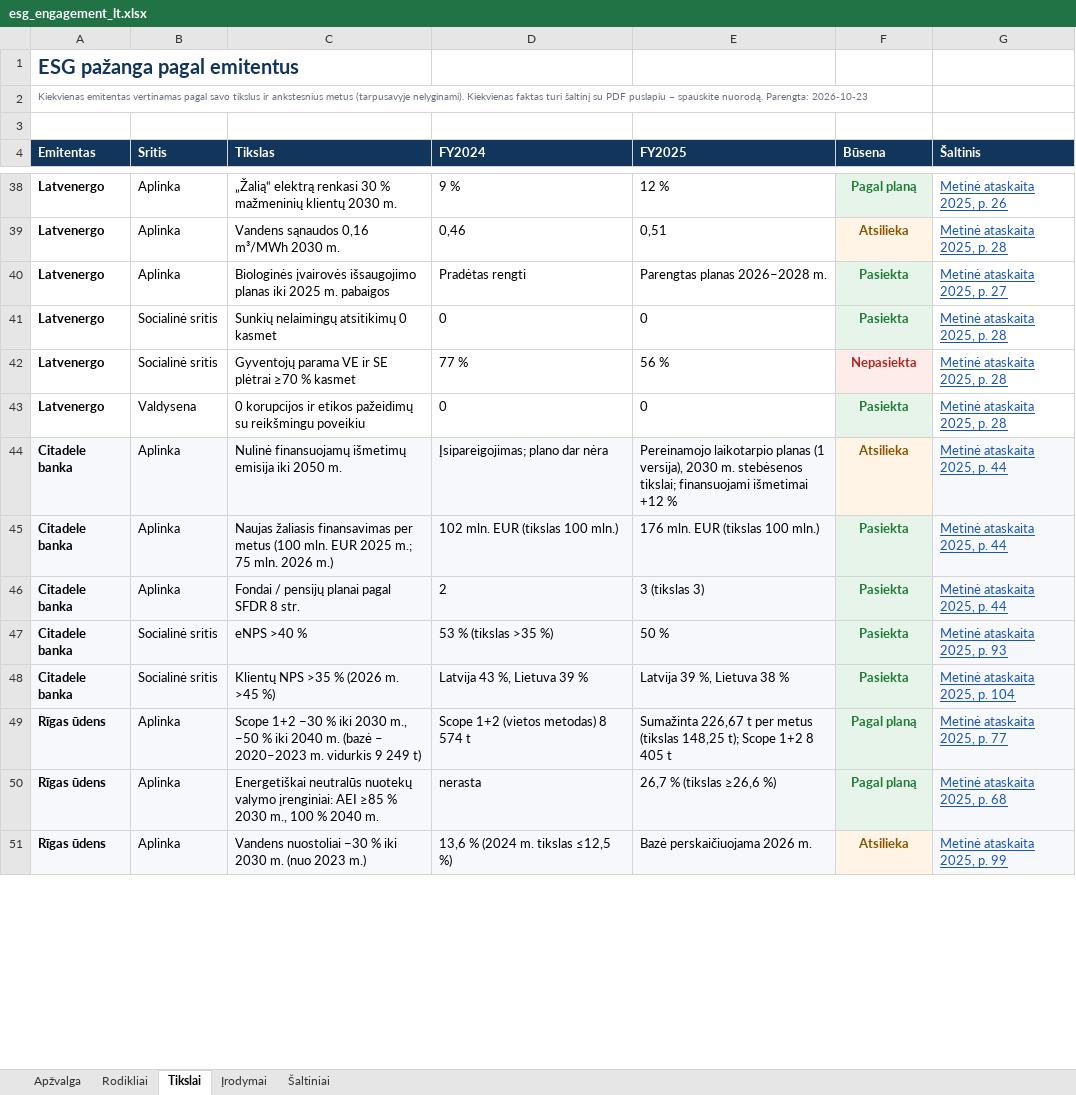
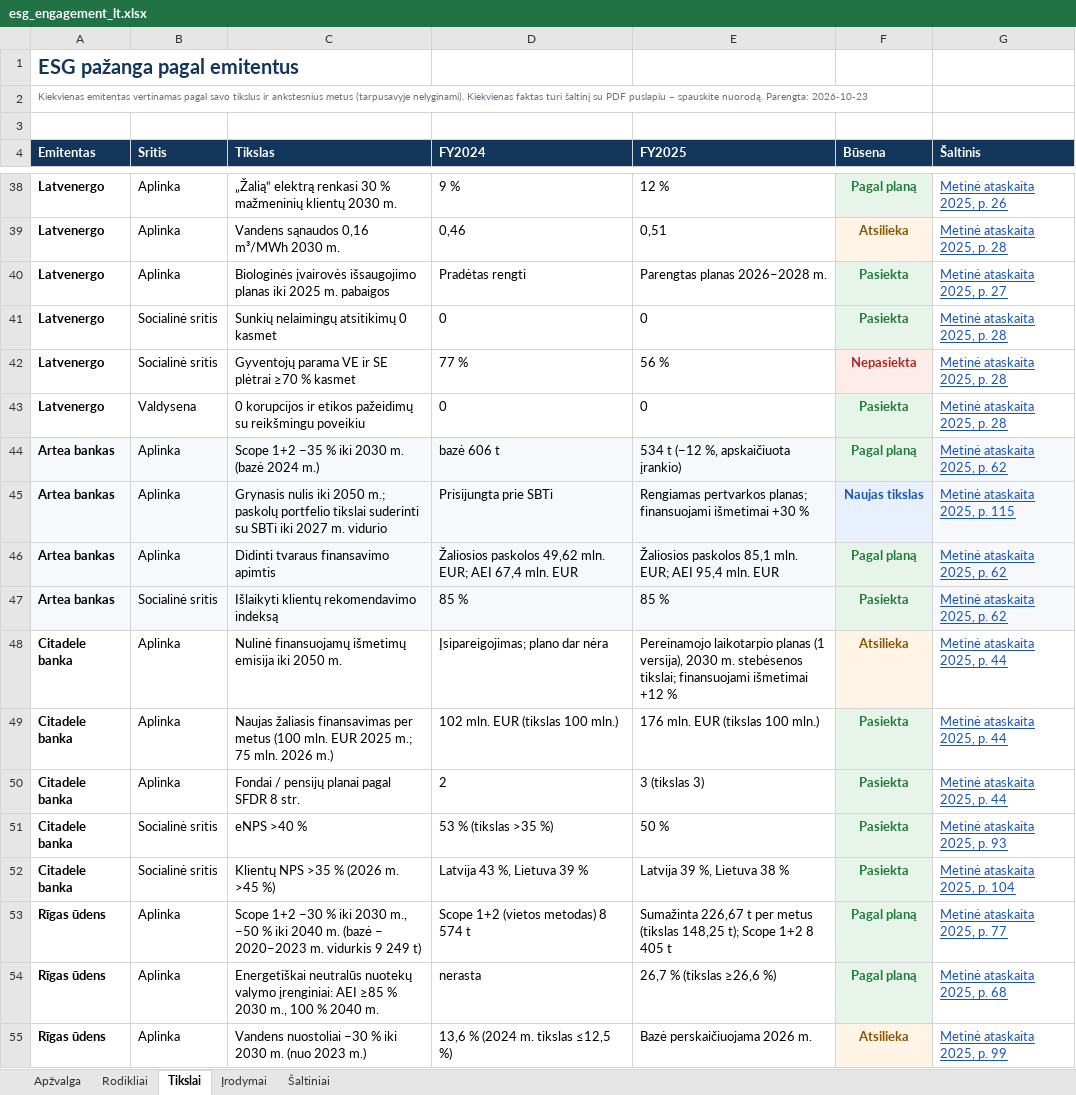
Before and after one commit to VytisCode/issuers-review, an Excel workbook: docs/files/esg_engagement_lt.xlsx, sheet Tikslai, drawn as a sheet; only a part is shown, gaps mark what is left out; values as stored, in another font and other column widths than the file's, no borders; addresses are those after the commit; the diff covers the shown part only; the diff names each change by its address in the sheet, - before the commit and + after, or states it on an @@ line.

```diff
--- a/docs/files/esg_engagement_lt.xlsx (sheet Tikslai)
+++ b/docs/files/esg_engagement_lt.xlsx (sheet Tikslai)
+row 44: Artea bankas | Aplinka | Scope 1+2 −35 % iki 2030 m. (bazė 2024 m.) | bazė 606 t | 534 t (−12 %, apskaičiuota įrankio) | Pagal planą | Metinė ataskaita 2025, p. 62
+row 45: Artea bankas | Aplinka | Grynasis nulis iki 2050 m.; paskolų portfelio tikslai suderinti su SBTi iki 2027 m. vidurio | Prisijungta prie SBTi | Rengiamas pertvarkos planas; finansuojami išmetimai +30 % | Naujas tikslas | Metinė ataskaita 2025, p. 115
+row 46: Artea bankas | Aplinka | Didinti tvaraus finansavimo apimtis | Žaliosios paskolos 49,62 mln. EUR; AEI 67,4 mln. EUR | Žaliosios paskolos 85,1 mln. EUR; AEI 95,4 mln. EUR | Pagal planą | Metinė ataskaita 2025, p. 62
+row 47: Artea bankas | Socialinė sritis | Išlaikyti klientų rekomendavimo indeksą | 85 % | 85 % | Pasiekta | Metinė ataskaita 2025, p. 62
-A48:E55 fill: #F6F8FB
+A48:E55 fill: none
-G48:G55 fill: #F6F8FB
+G48:G55 fill: none
```
Also changed, not shown: cell formats elsewhere in this sheet, sheet Rodikliai, sheet Įrodymai, sheet Šaltiniai, sheet Apžvalga, docs/files/esg_engagement_en.xlsx, 1 other file.
